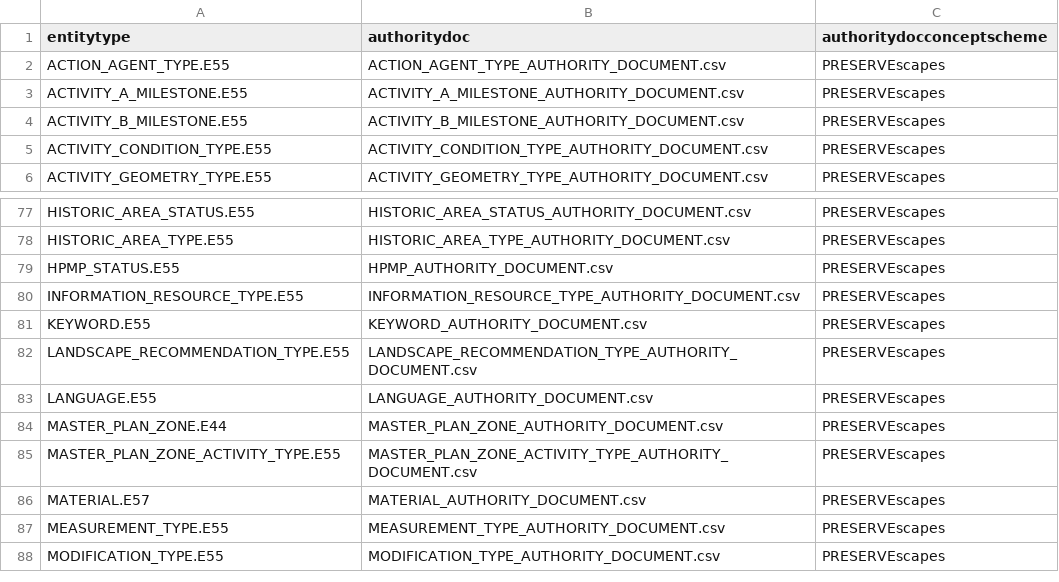
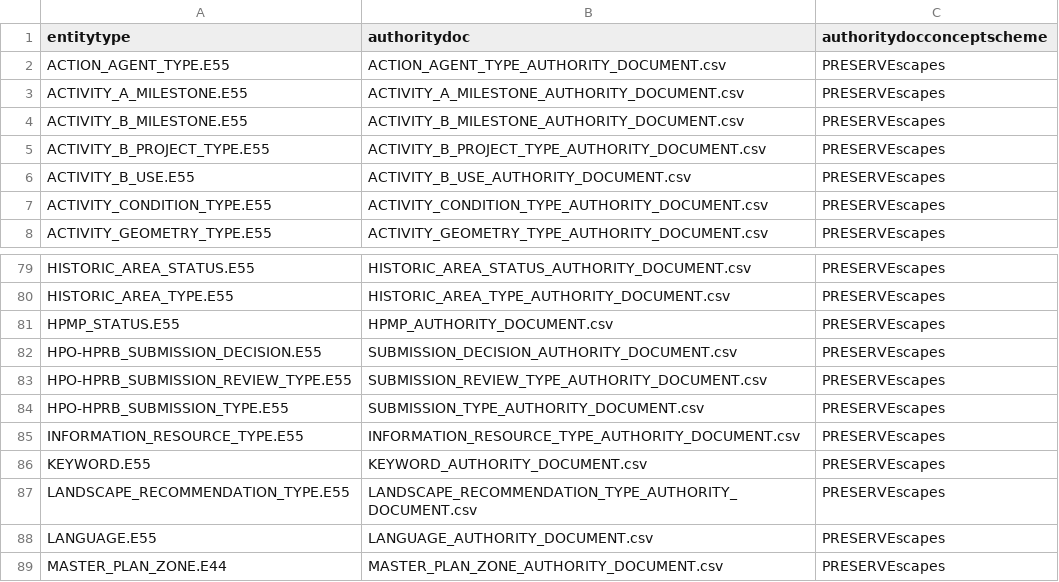
Before and after one commit to legiongis/afrh, a CSV file: afrh/source_data/concepts/authority_files/ENTITY_TYPE_X_ADOC.csv, drawn as a sheet; only a part is shown, gaps mark what is left out; the shorter side is filled out with more unchanged rows; the diff names each change by its address in the sheet, - before the commit and + after, or states it on an @@ line.

```diff
--- a/afrh/source_data/concepts/authority_files/ENTITY_TYPE_X_ADOC.csv
+++ b/afrh/source_data/concepts/authority_files/ENTITY_TYPE_X_ADOC.csv
+row 5: ACTIVITY_B_PROJECT_TYPE.E55 | ACTIVITY_B_PROJECT_TYPE_AUTHORITY_DOCUMENT.csv | PRESERVEscapes
+row 6: ACTIVITY_B_USE.E55 | ACTIVITY_B_USE_AUTHORITY_DOCUMENT.csv | PRESERVEscapes
+row 82: HPO-HPRB_SUBMISSION_DECISION.E55 | SUBMISSION_DECISION_AUTHORITY_DOCUMENT.csv | PRESERVEscapes
+row 83: HPO-HPRB_SUBMISSION_REVIEW_TYPE.E55 | SUBMISSION_REVIEW_TYPE_AUTHORITY_DOCUMENT.csv | PRESERVEscapes
+row 84: HPO-HPRB_SUBMISSION_TYPE.E55 | SUBMISSION_TYPE_AUTHORITY_DOCUMENT.csv | PRESERVEscapes
```
Also changed, not shown: afrh/source_data/resource_graphs/ACTIVITY_B.E7_edges.csv, afrh/source_data/resource_graphs/ACTIVITY_B.E7_nodes.csv, 15 other files.
